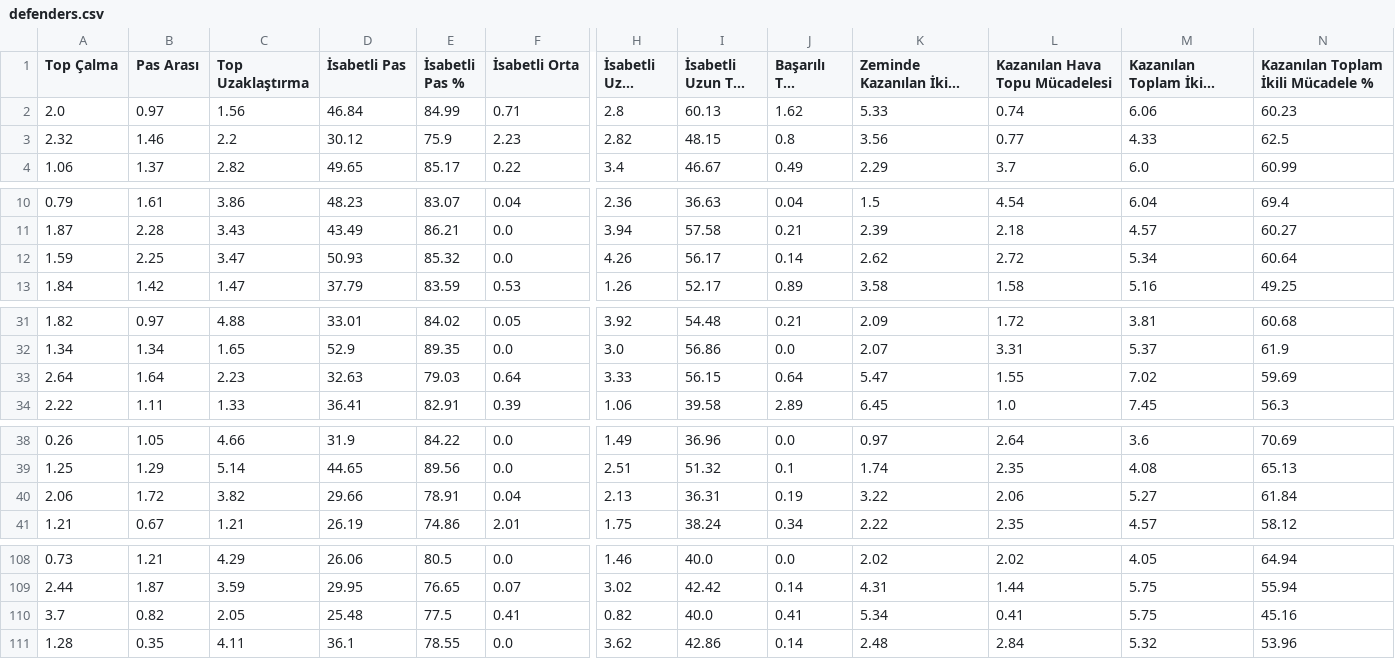
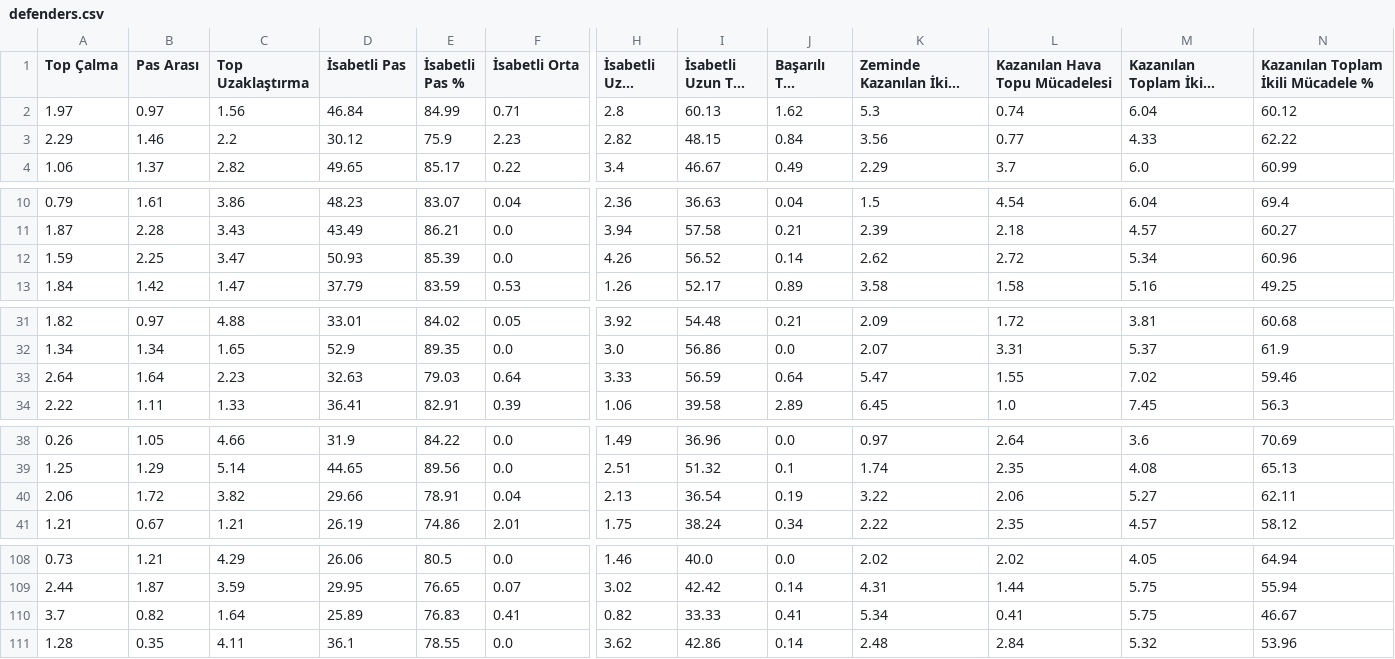
Before and after one commit to scatterradarcsv/csv_scatter_radar, a CSV file: defenders.csv, drawn as a sheet; only a part is shown, gaps mark what is left out; long unchanged cells end in …; the diff names each change by its address in the sheet, - before the commit and + after, or states it on an @@ line.

Commit message:
Updated defenders.csv

```diff
--- a/defenders.csv
+++ b/defenders.csv
-A2 (Top Çalma): 2.0
+A2 (Top Çalma): 1.97
-K2 (Zeminde Kazanılan İkili Mücadele): 5.33
+K2 (Zeminde Kazanılan İkili Mücadele): 5.3
-M2 (Kazanılan Toplam İkili Mücadele): 6.06
+M2 (Kazanılan Toplam İkili Mücadele): 6.04
-N2: 60.23
+N2: 60.12
-A3 (Top Çalma): 2.32
+A3 (Top Çalma): 2.29
-J3 (Başarılı Top Sürme): 0.8
+J3 (Başarılı Top Sürme): 0.84
-N3: 62.5
+N3: 62.22
-E12 (İsabetli Pas %): 85.32
+E12 (İsabetli Pas %): 85.39
-I12 (İsabetli Uzun Top %): 56.17
+I12 (İsabetli Uzun Top %): 56.52
-N12: 60.64
+N12: 60.96
-I33 (İsabetli Uzun Top %): 56.15
+I33 (İsabetli Uzun Top %): 56.59
-N33: 59.69
+N33: 59.46
-I40 (İsabetli Uzun Top %): 36.31
+I40 (İsabetli Uzun Top %): 36.54
-N40: 61.84
+N40: 62.11
-C110 (Top Uzaklaştırma): 2.05
+C110 (Top Uzaklaştırma): 1.64
-D110 (İsabetli Pas): 25.48
+D110 (İsabetli Pas): 25.89
-E110 (İsabetli Pas %): 77.5
+E110 (İsabetli Pas %): 76.83
-I110 (İsabetli Uzun Top %): 40.0
+I110 (İsabetli Uzun Top %): 33.33
-N110: 45.16
+N110: 46.67
```
